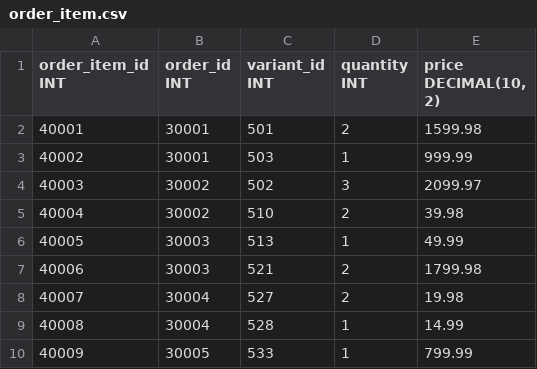
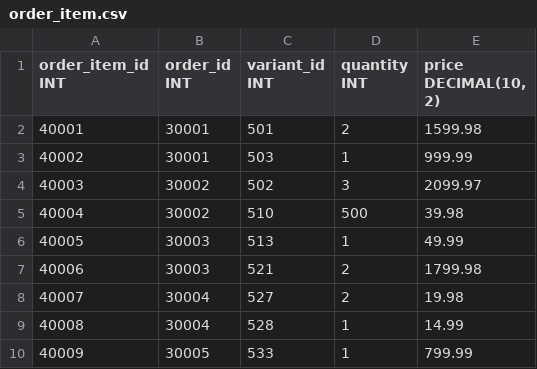
Before and after one commit to 125heracles123/e-commerce, a CSV file: webapp/dbInitialData/order_item.csv, drawn as a sheet; only a part is shown; the diff covers the shown part only.

```diff
--- a/webapp/dbInitialData/order_item.csv
+++ b/webapp/dbInitialData/order_item.csv
@@ -4,3 +4,3 @@ order_item_id INT ,order_id INT,variant_id INT,quantity INT,"price DECIMAL(10, 2
 40003,30002,502,3,2099.97
-40004,30002,510,2,39.98
+40004,30002,510,500,39.98
 40005,30003,513,1,49.99
```
Also changed, not shown: 35 added rows elsewhere in this file, webapp/dbInitialData/orders.csv, webapp/dbInitialData/registered_user.csv.
